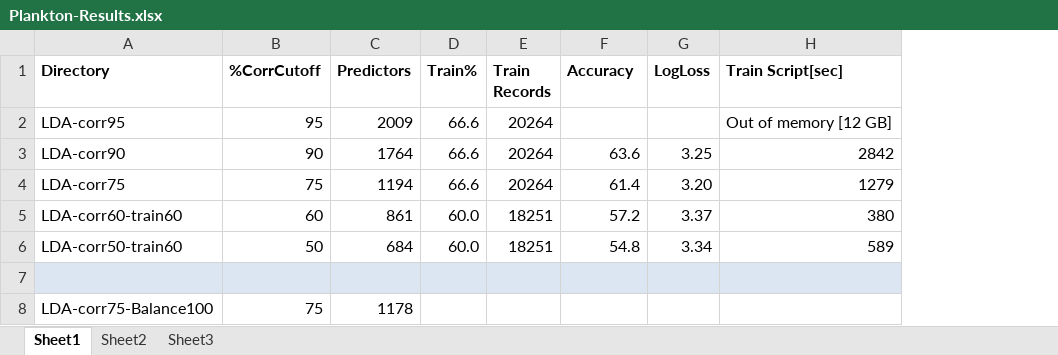
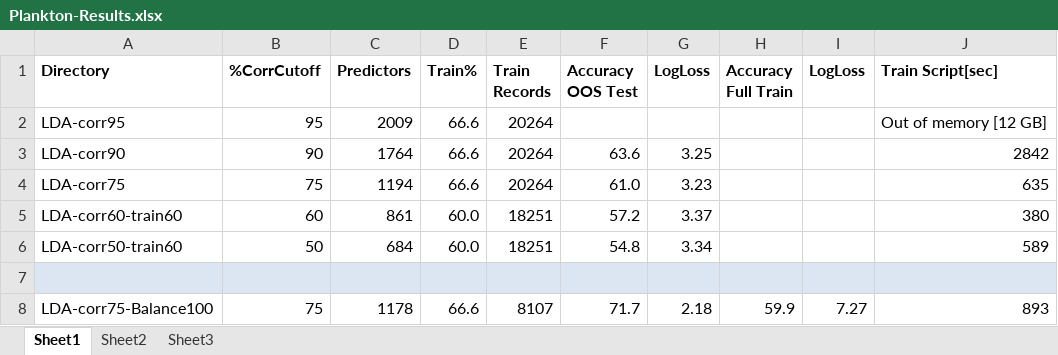
Before and after one commit to EarlGlynn/kaggle-plankton, an Excel workbook: caret/Plankton-Results.xlsx, sheet Sheet1, drawn as a sheet; values as stored, in another font and other column widths than the file's, no borders; addresses are those after the commit; ↵ is a line break in a cell; the diff names each change by its address in the sheet, - before the commit and + after, or states it on an @@ line.

```diff
--- a/caret/Plankton-Results.xlsx (sheet Sheet1)
+++ b/caret/Plankton-Results.xlsx (sheet Sheet1)
+column H (Accuracy Full Train), row 8: 59.9
+column I (LogLoss), row 8: 7.27
-F1: Accuracy
+F1: Accuracy ↵ OOS Test
-F4 (Accuracy OOS Test): 61.4
+F4 (Accuracy OOS Test): 61.0
-G4 (LogLoss): 3.20
+G4 (LogLoss): 3.23
-J4 (Train Script[sec]): 1279
+J4 (Train Script[sec]): 635
-D8 (Train%): (empty)
+D8 (Train%): 66.6
-E8 (Train Records): (empty)
+E8 (Train Records): 8107
-F8 (Accuracy OOS Test): (empty)
+F8 (Accuracy OOS Test): 71.7
-G8 (LogLoss): (empty)
+G8 (LogLoss): 2.18
-J8 (Train Script[sec]): (empty)
+J8 (Train Script[sec]): 893
```
Also changed, not shown: 6 other files.
